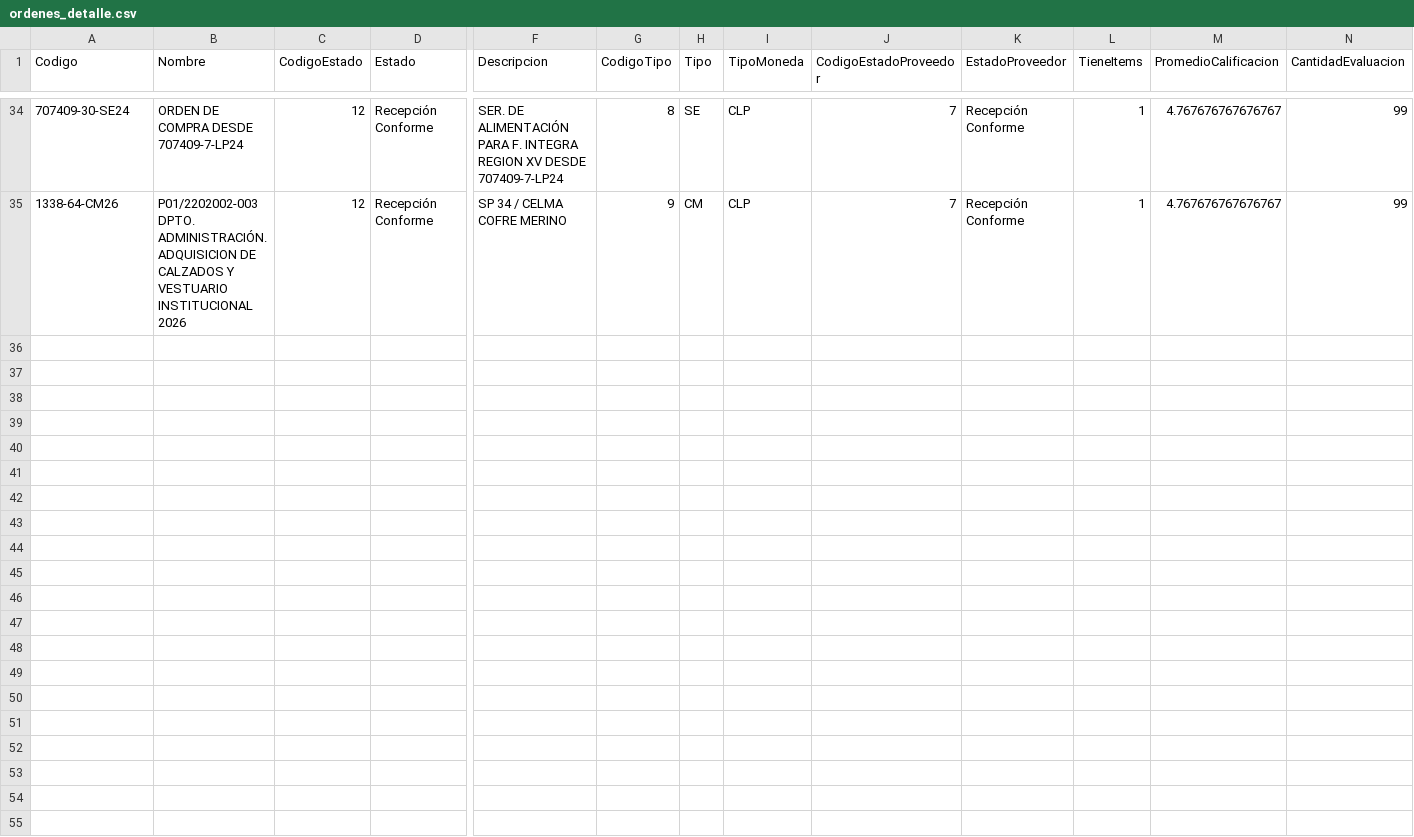
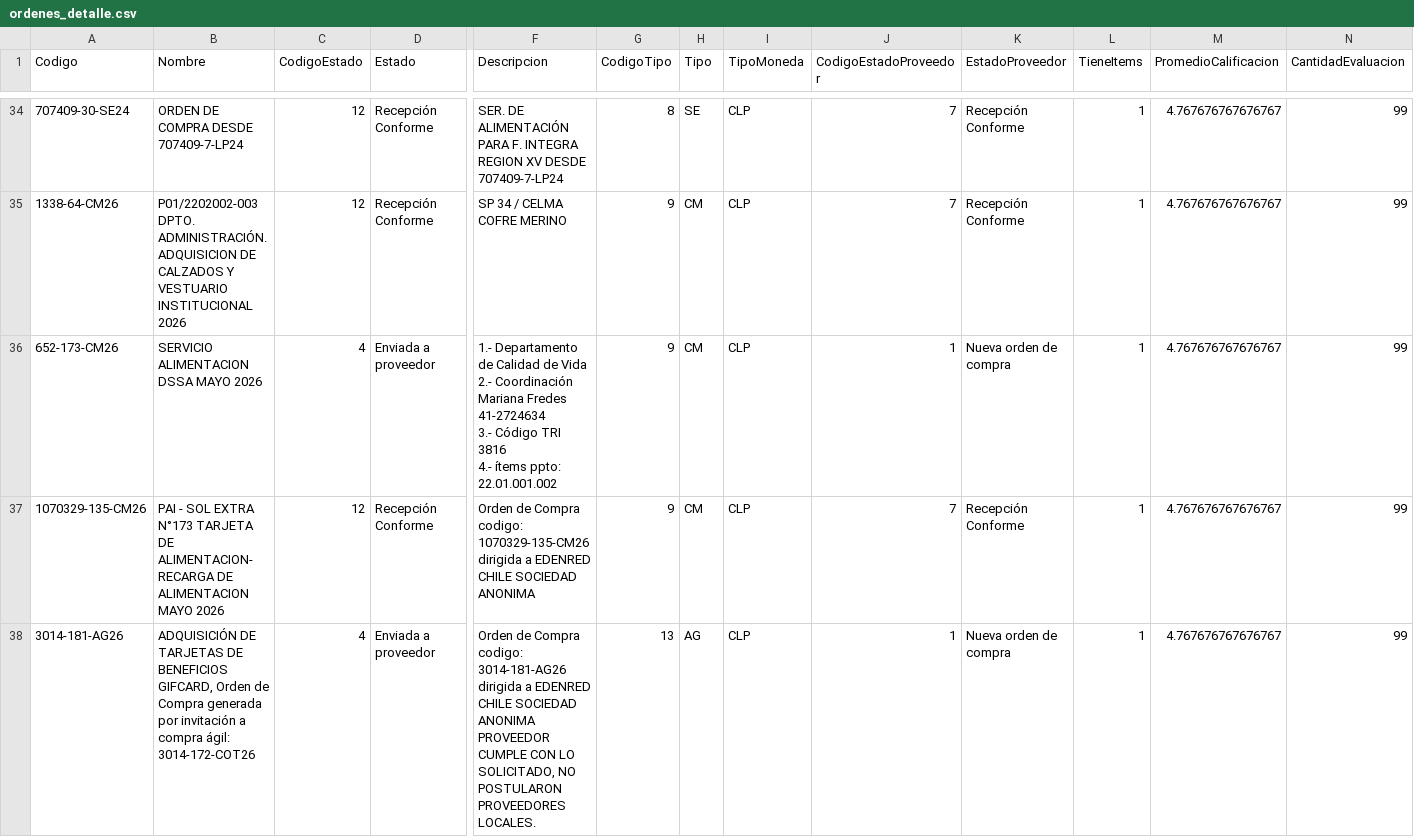
Before and after one commit to hurtadodaniel/mp, a CSV file: data/ordenes_detalle.csv, drawn as a sheet; only a part is shown, gaps mark what is left out; rows hold the shown columns only; ↵ is a line break in a cell; the diff names each change by its address in the sheet, - before the commit and + after, or states it on an @@ line.

```diff
--- a/data/ordenes_detalle.csv
+++ b/data/ordenes_detalle.csv
+row 36: 652-173-CM26 | SERVICIO ALIMENTACION DSSA MAYO 2026 | 4 | Enviada a proveedor | 1.- Departamento de Calidad de Vida ↵ 2.- Coordinación Mariana Fredes 41-2724634 ↵ 3.- Código TRI 3816 ↵ 4.- ítems ppto: 22.01.001.002 | 9 | CM | CLP | 1 | Nueva orden de compra | 1 | 4.767676767676767 | 99
+row 37: 1070329-135-CM26 | PAI - SOL EXTRA N°173 TARJETA DE ALIMENTACION- RECARGA DE ALIMENTACION MAYO 2026 | 12 | Recepción Conforme | Orden de Compra codigo: 1070329-135-CM26 dirigida a EDENRED CHILE SOCIEDAD ANONIMA | 9 | CM | CLP | 7 | Recepción Conforme | 1 | 4.767676767676767 | 99
+row 38: 3014-181-AG26 | ADQUISICIÓN DE TARJETAS DE BENEFICIOS GIFCARD, Orden de Compra generada por invitación a compra ágil: 3014-172-COT26 | 4 | Enviada a proveedor | Orden de Compra codigo: 3014-181-AG26 dirigida a EDENRED CHILE SOCIEDAD ANONIMA ↵ PROVEEDOR CUMPLE CON LO SOLICITADO, NO POSTULARON PROVEEDORES LOCALES. | 13 | AG | CLP | 1 | Nueva orden de compra | 1 | 4.767676767676767 | 99
```
Also changed, not shown: 2 other files.
